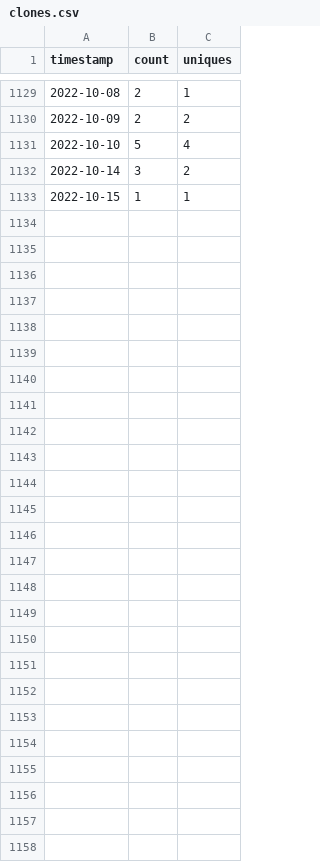
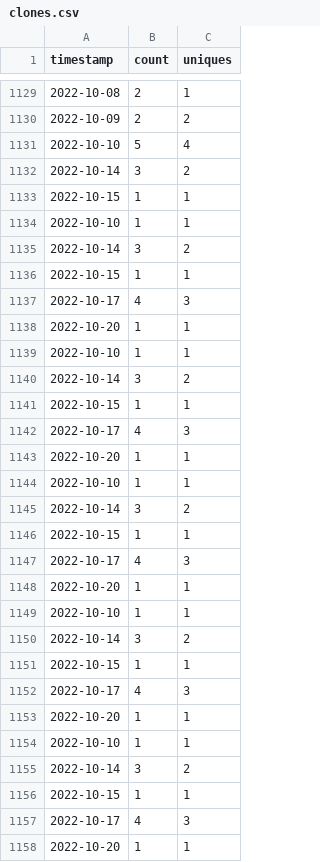
Before and after one commit to MinCiencia/Politicas, a CSV file: input/Traffic/clones.csv, drawn as a sheet; only a part is shown, gaps mark what is left out.

```diff
--- a/input/Traffic/clones.csv
+++ b/input/Traffic/clones.csv
@@ -1133 +1133,26 @@ timestamp,count,uniques
 2022-10-15,1,1
+2022-10-10,1,1
+2022-10-14,3,2
+2022-10-15,1,1
+2022-10-17,4,3
+2022-10-20,1,1
+2022-10-10,1,1
+2022-10-14,3,2
+2022-10-15,1,1
+2022-10-17,4,3
+2022-10-20,1,1
+2022-10-10,1,1
+2022-10-14,3,2
+2022-10-15,1,1
+2022-10-17,4,3
+2022-10-20,1,1
+2022-10-10,1,1
+2022-10-14,3,2
+2022-10-15,1,1
+2022-10-17,4,3
+2022-10-20,1,1
+2022-10-10,1,1
+2022-10-14,3,2
+2022-10-15,1,1
+2022-10-17,4,3
+2022-10-20,1,1
```
Also changed, not shown: input/Traffic/popular.csv, input/Traffic/referrers.csv, 3 other files.
